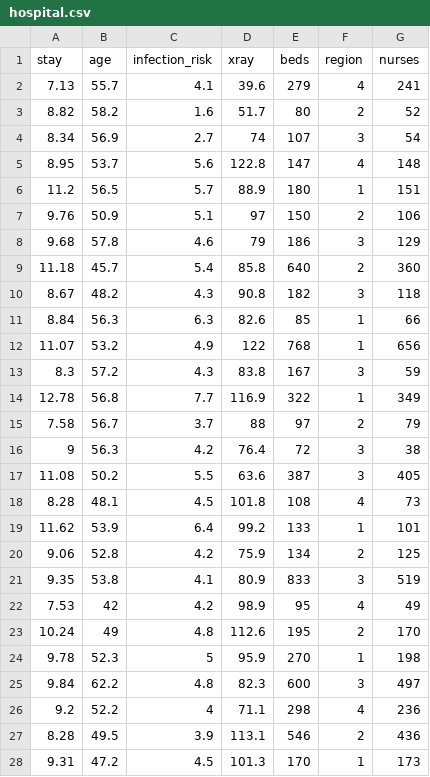
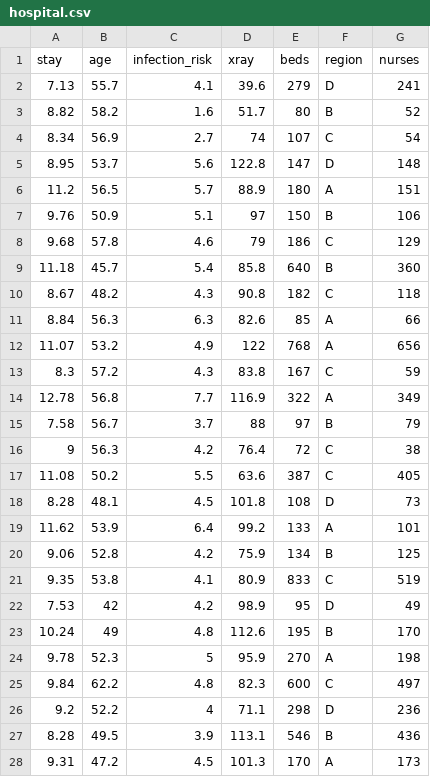
Before and after one commit to roualdes/data, a CSV file: hospital.csv, drawn as a sheet; only a part is shown; the diff covers the shown part only.

Commit message:
change hospitals variable region to alphabetic instead of numeric

```diff
--- a/hospital.csv
+++ b/hospital.csv
@@ -2,27 +2,27 @@ stay,age,infection_risk,xray,beds,region,nurses
-7.13,55.7,4.1,39.6,279,4,241
-8.82,58.2,1.6,51.7,80,2,52
-8.34,56.9,2.7,74,107,3,54
-8.95,53.7,5.6,122.8,147,4,148
-11.2,56.5,5.7,88.9,180,1,151
-9.76,50.9,5.1,97,150,2,106
-9.68,57.8,4.6,79,186,3,129
-11.18,45.7,5.4,85.8,640,2,360
-8.67,48.2,4.3,90.8,182,3,118
-8.84,56.3,6.3,82.6,85,1,66
-11.07,53.2,4.9,122,768,1,656
-8.3,57.2,4.3,83.8,167,3,59
-12.78,56.8,7.7,116.9,322,1,349
-7.58,56.7,3.7,88,97,2,79
-9,56.3,4.2,76.4,72,3,38
-11.08,50.2,5.5,63.6,387,3,405
-8.28,48.1,4.5,101.8,108,4,73
-11.62,53.9,6.4,99.2,133,1,101
-9.06,52.8,4.2,75.9,134,2,125
-9.35,53.8,4.1,80.9,833,3,519
-7.53,42,4.2,98.9,95,4,49
-10.24,49,4.8,112.6,195,2,170
-9.78,52.3,5,95.9,270,1,198
-9.84,62.2,4.8,82.3,600,3,497
-9.2,52.2,4,71.1,298,4,236
-8.28,49.5,3.9,113.1,546,2,436
-9.31,47.2,4.5,101.3,170,1,173
+7.13,55.7,4.1,39.6,279,"D",241
+8.82,58.2,1.6,51.7,80,"B",52
+8.34,56.9,2.7,74,107,"C",54
+8.95,53.7,5.6,122.8,147,"D",148
+11.2,56.5,5.7,88.9,180,"A",151
+9.76,50.9,5.1,97,150,"B",106
+9.68,57.8,4.6,79,186,"C",129
+11.18,45.7,5.4,85.8,640,"B",360
+8.67,48.2,4.3,90.8,182,"C",118
+8.84,56.3,6.3,82.6,85,"A",66
+11.07,53.2,4.9,122,768,"A",656
+8.3,57.2,4.3,83.8,167,"C",59
+12.78,56.8,7.7,116.9,322,"A",349
+7.58,56.7,3.7,88,97,"B",79
+9,56.3,4.2,76.4,72,"C",38
+11.08,50.2,5.5,63.6,387,"C",405
+8.28,48.1,4.5,101.8,108,"D",73
+11.62,53.9,6.4,99.2,133,"A",101
+9.06,52.8,4.2,75.9,134,"B",125
+9.35,53.8,4.1,80.9,833,"C",519
+7.53,42,4.2,98.9,95,"D",49
+10.24,49,4.8,112.6,195,"B",170
+9.78,52.3,5,95.9,270,"A",198
+9.84,62.2,4.8,82.3,600,"C",497
+9.2,52.2,4,71.1,298,"D",236
+8.28,49.5,3.9,113.1,546,"B",436
+9.31,47.2,4.5,101.3,170,"A",173
```
Also changed, not shown: 86 edited cells elsewhere in this file, 1 other file.
